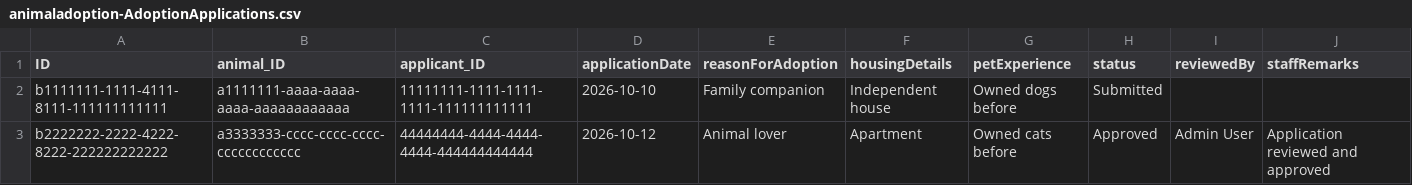
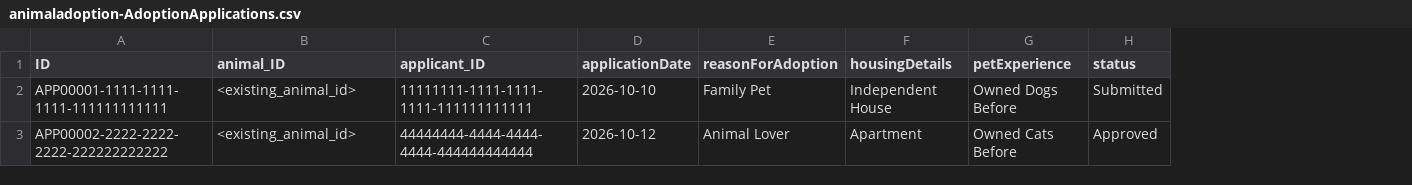
Before and after one commit to pavan3130/animal-adoption, a CSV file: db/data/animaladoption-AdoptionApplications.csv, drawn as a sheet; the diff names each change by its address in the sheet, - before the commit and + after, or states it on an @@ line.

```diff
--- a/db/data/animaladoption-AdoptionApplications.csv
+++ b/db/data/animaladoption-AdoptionApplications.csv
-column I (reviewedBy), row 3: Admin User
-column J (staffRemarks), row 3: Application reviewed and approved
-A2 (ID): b1111111-1111-4111-8111-111111111111
+A2 (ID): APP00001-1111-1111-1111-111111111111
-B2 (animal_ID): a1111111-aaaa-aaaa-aaaa-aaaaaaaaaaaa
+B2 (animal_ID): <existing_animal_id>
-E2 (reasonForAdoption): Family companion
+E2 (reasonForAdoption): Family Pet
-F2 (housingDetails): Independent house
+F2 (housingDetails): Independent House
-G2 (petExperience): Owned dogs before
+G2 (petExperience): Owned Dogs Before
-A3 (ID): b2222222-2222-4222-8222-222222222222
+A3 (ID): APP00002-2222-2222-2222-222222222222
-B3 (animal_ID): a3333333-cccc-cccc-cccc-cccccccccccc
+B3 (animal_ID): <existing_animal_id>
-E3 (reasonForAdoption): Animal lover
+E3 (reasonForAdoption): Animal Lover
-G3 (petExperience): Owned cats before
+G3 (petExperience): Owned Cats Before
```
Also changed, not shown: db/data/animaladoption-Adoptions.csv, db/data/animaladoption-Animals.csv, 32 other files.
